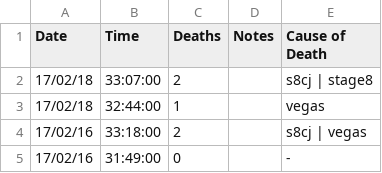
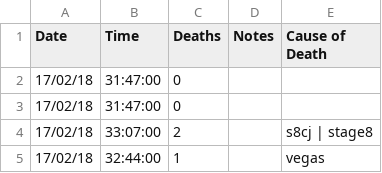
Before and after one commit to zomGreg/castlevaniac, a CSV file: content/data/fp.csv, drawn as a sheet; only a part is shown; the shorter side is filled out with more unchanged rows; the diff names each change by its address in the sheet, - before the commit and + after, or states it on an @@ line.

```diff
--- a/content/data/fp.csv
+++ b/content/data/fp.csv
+row 2: 17/02/18 | 31:47:00 | 0
+row 3: 17/02/18 | 31:47:00 | 0
```
Also changed, not shown: 14 other files.
